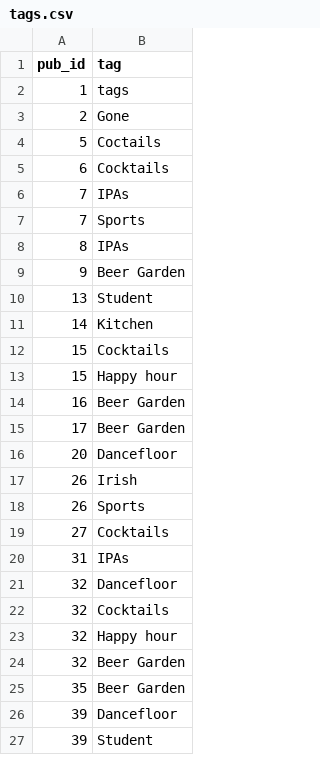
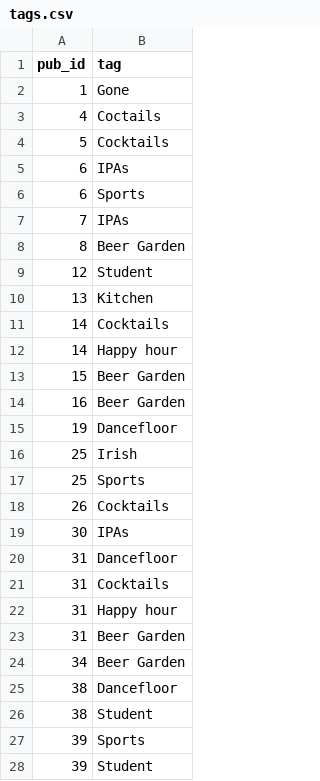
Before and after one commit to Oliver-Belam/pub-selector, a CSV file: data/tags.csv, drawn as a sheet; only a part is shown; the diff covers the shown part only.

```diff
--- a/data/tags.csv
+++ b/data/tags.csv
@@ -1,27 +1,28 @@
 pub_id,tag
-1,tags
-2,Gone
-5,Coctails
-6,Cocktails
+1,Gone
+4,Coctails
+5,Cocktails
+6,IPAs
+6,Sports
 7,IPAs
-7,Sports
-8,IPAs
-9,Beer Garden
-13,Student
-14,Kitchen
-15,Cocktails
-15,Happy hour
+8,Beer Garden
+12,Student
+13,Kitchen
+14,Cocktails
+14,Happy hour
+15,Beer Garden
 16,Beer Garden
-17,Beer Garden
-20,Dancefloor
-26,Irish
-26,Sports
-27,Cocktails
-31,IPAs
-32,Dancefloor
-32,Cocktails
-32,Happy hour
-32,Beer Garden
-35,Beer Garden
-39,Dancefloor
+19,Dancefloor
+25,Irish
+25,Sports
+26,Cocktails
+30,IPAs
+31,Dancefloor
+31,Cocktails
+31,Happy hour
+31,Beer Garden
+34,Beer Garden
+38,Dancefloor
+38,Student
+39,Sports
 39,Student
```
Also changed, not shown: 3 added rows, 5 removed rows and 21 edited cells elsewhere in this file, data/pubs.csv, 4 other files.
